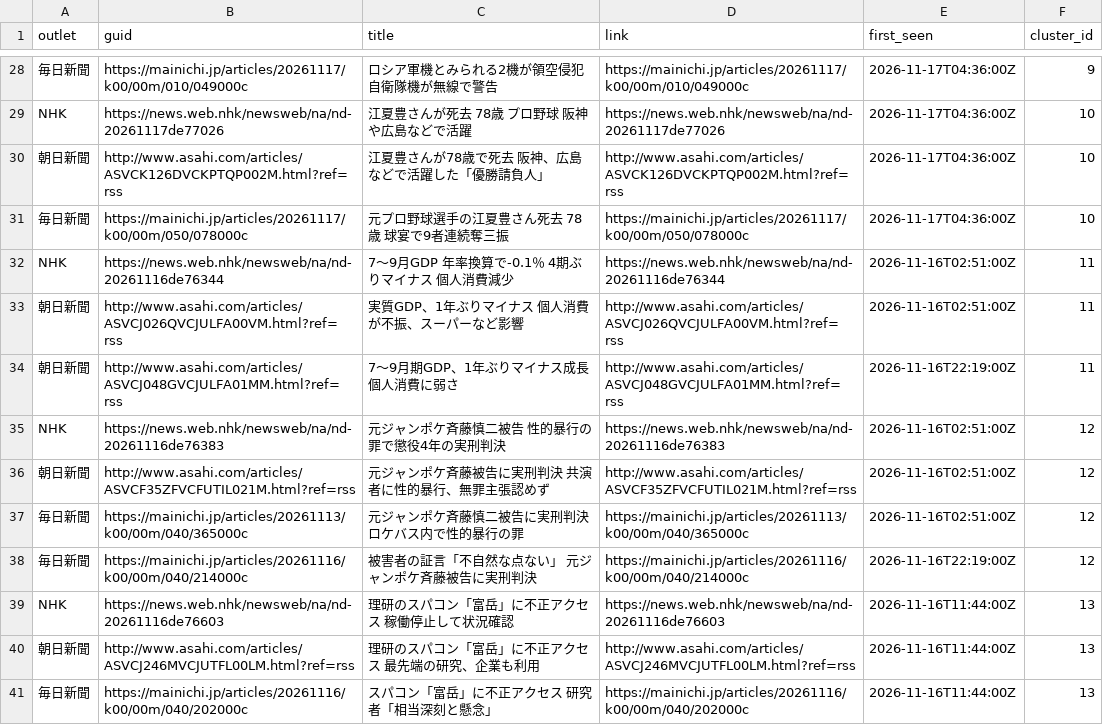
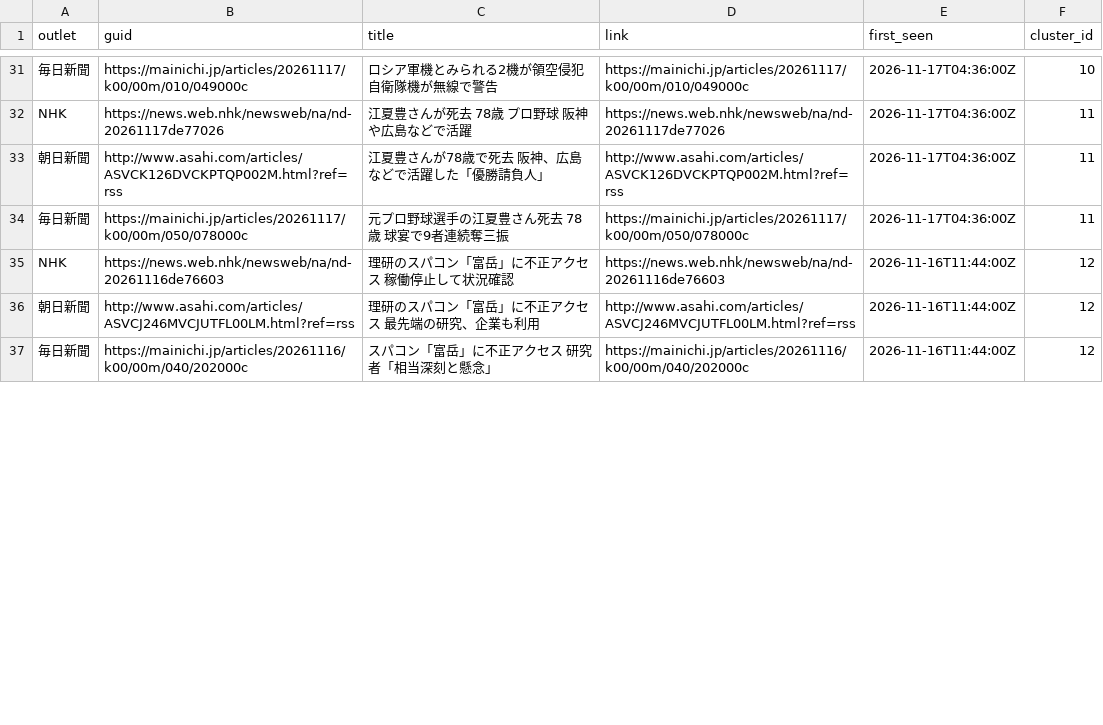
Before and after one commit to twill3c/midashi-sanmenkyo, a CSV file: data/processed/clusters.csv, drawn as a sheet; only a part is shown, gaps mark what is left out; removed rows and columns are numbered as before the commit, all else as after; the diff covers the shown part only; the diff names each change by its address in the sheet, - before the commit and + after, or states it on an @@ line.

```diff
--- a/data/processed/clusters.csv
+++ b/data/processed/clusters.csv
-F31 (cluster_id): 9
+F31 (cluster_id): 10
-F32:F34 (cluster_id): 10
+F32:F34 (cluster_id): 11
-row 32: NHK | https://news.web.nhk/newsweb/na/nd-20261116de76344 | 7～9月GDP 年率換算で-0.1％ 4期ぶりマイナス 個人消費減少 | https://news.web.nhk/newsweb/na/nd-20261116de76344 | 2026-11-16T02:51:00Z | 11
-row 33: 朝日新聞 | http://www.asahi.com/articles/ASVCJ026QVCJULFA00VM.html?ref=rss | 実質GDP、1年ぶりマイナス 個人消費が不振、スーパーなど影響 | http://www.asahi.com/articles/ASVCJ026QVCJULFA00VM.html?ref=rss | 2026-11-16T02:51:00Z | 11
-row 34: 朝日新聞 | http://www.asahi.com/articles/ASVCJ048GVCJULFA01MM.html?ref=rss | 7～9月期GDP、1年ぶりマイナス成長 個人消費に弱さ | http://www.asahi.com/articles/ASVCJ048GVCJULFA01MM.html?ref=rss | 2026-11-16T22:19:00Z | 11
-row 35: NHK | https://news.web.nhk/newsweb/na/nd-20261116de76383 | 元ジャンポケ斉藤慎二被告 性的暴行の罪で懲役4年の実刑判決 | https://news.web.nhk/newsweb/na/nd-20261116de76383 | 2026-11-16T02:51:00Z | 12
-row 36: 朝日新聞 | http://www.asahi.com/articles/ASVCF35ZFVCFUTIL021M.html?ref=rss | 元ジャンポケ斉藤被告に実刑判決 共演者に性的暴行、無罪主張認めず | http://www.asahi.com/articles/ASVCF35ZFVCFUTIL021M.html?ref=rss | 2026-11-16T02:51:00Z | 12
-row 37: 毎日新聞 | https://mainichi.jp/articles/20261113/k00/00m/040/365000c | 元ジャンポケ斉藤慎二被告に実刑判決 ロケバス内で性的暴行の罪 | https://mainichi.jp/articles/20261113/k00/00m/040/365000c | 2026-11-16T02:51:00Z | 12
-row 38: 毎日新聞 | https://mainichi.jp/articles/20261116/k00/00m/040/214000c | 被害者の証言「不自然な点ない」 元ジャンポケ斉藤被告に実刑判決 | https://mainichi.jp/articles/20261116/k00/00m/040/214000c | 2026-11-16T22:19:00Z | 12
-F35:F37 (cluster_id): 13
+F35:F37 (cluster_id): 12
```
Also changed, not shown: 4 added rows, 1 removed row and 38 edited cells elsewhere in this file, data/ledger.csv, data/processed/stats.csv, 5 other files.
